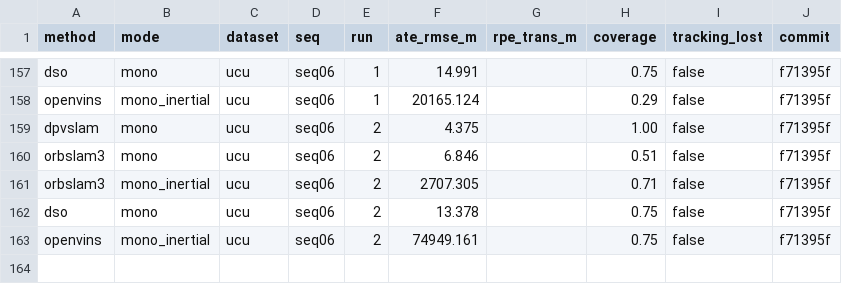
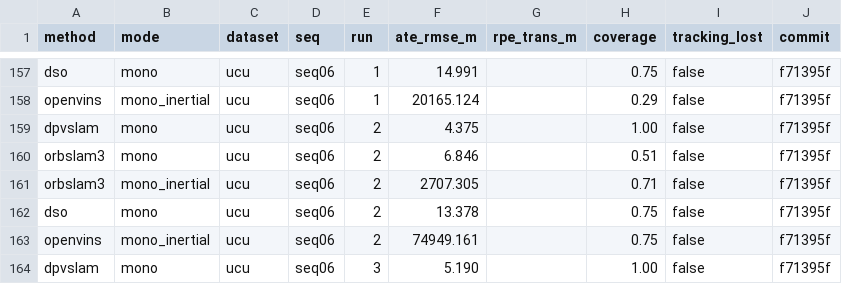
Before and after one commit to oToTak/slam-project-methods, a CSV file: results/summary_StarDestroyer.csv, drawn as a sheet; only a part is shown, gaps mark what is left out.

```diff
--- a/results/summary_StarDestroyer.csv
+++ b/results/summary_StarDestroyer.csv
@@ -163 +163,2 @@ dso,mono,ucu,seq06,2,13.378,,0.75,false,f71395f
 openvins,mono_inertial,ucu,seq06,2,74949.161,,0.75,false,f71395f
+dpvslam,mono,ucu,seq06,3,5.190,,1.00,false,f71395f
```
Also changed, not shown: results/summary_extra_StarDestroyer.csv, 7 other files.
